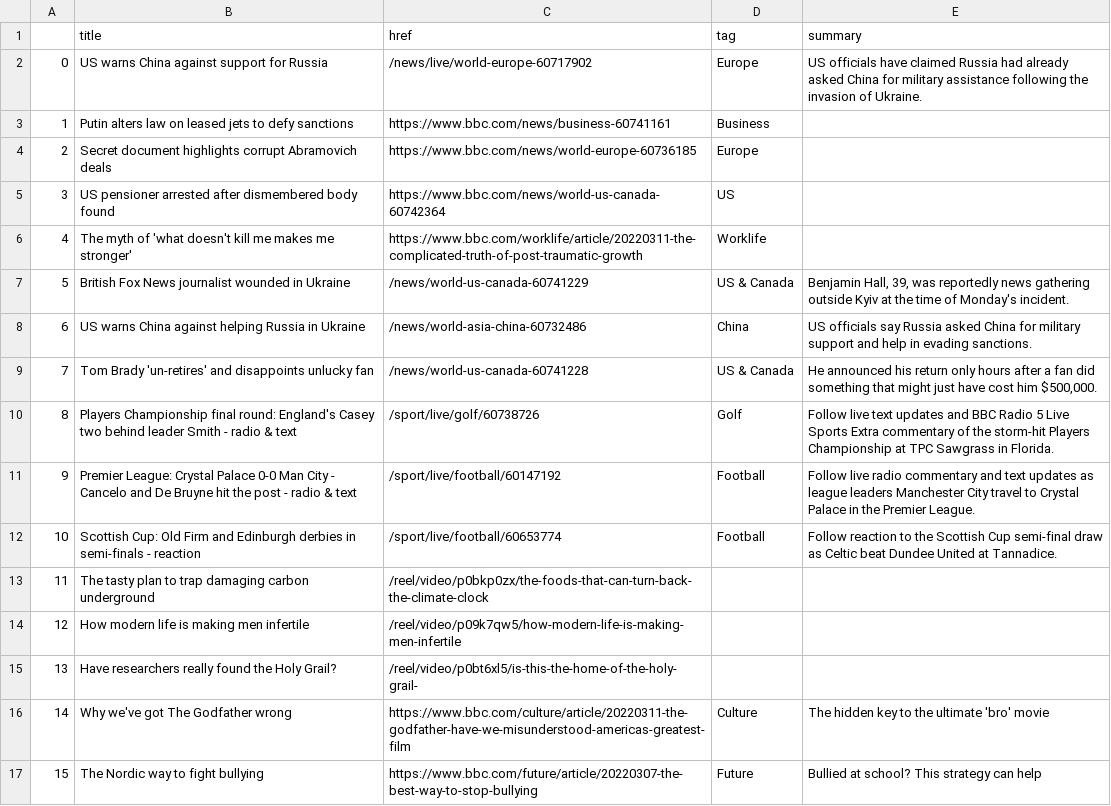
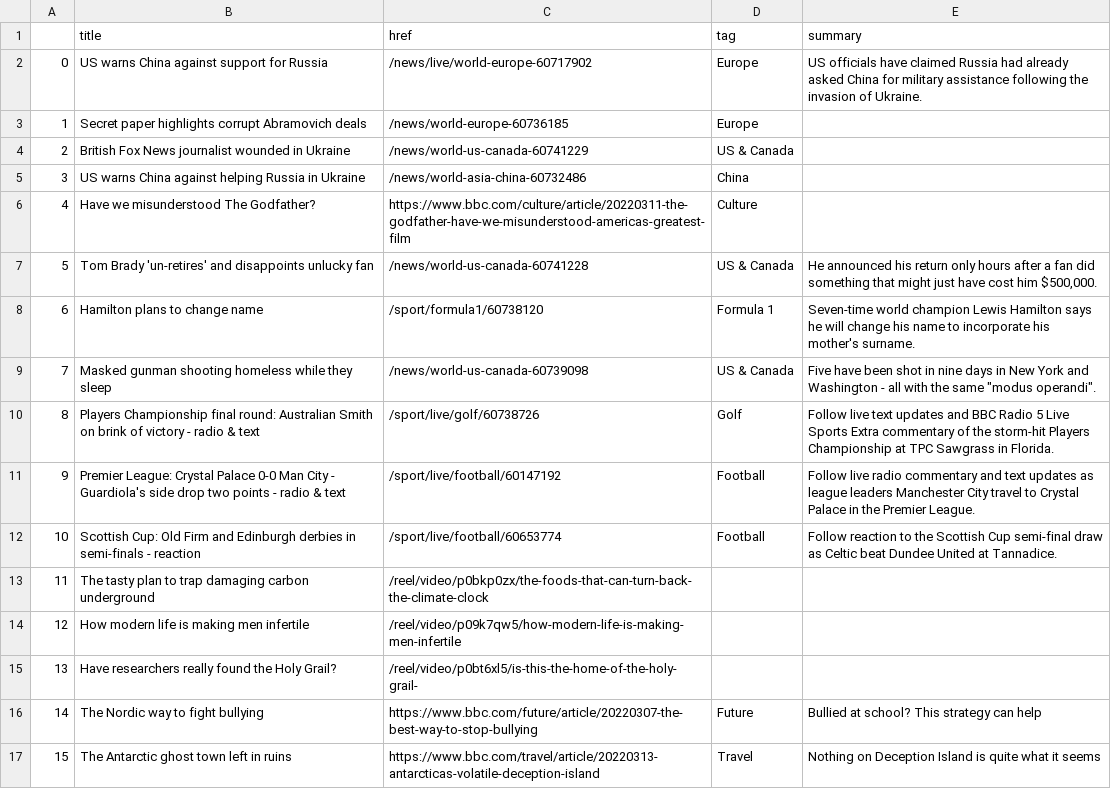
Before and after one commit to tunabellybella/Scraper, a CSV file: bbc-headlines.csv, drawn as a sheet; only a part is shown; the diff covers the shown part only.

```diff
--- a/bbc-headlines.csv
+++ b/bbc-headlines.csv
@@ -2,11 +2,11 @@
 0,US warns China against support for Russia,/news/live/world-europe-60717902,Europe,US officials have claimed Russia had already asked China for military assistance following the invasion of Ukraine.
-1,Putin alters law on leased jets to defy sanctions,https://www.bbc.com/news/business-60741161,Business,
-2,Secret document highlights corrupt Abramovich deals,https://www.bbc.com/news/world-europe-60736185,Europe,
-3,US pensioner arrested after dismembered body found,https://www.bbc.com/news/world-us-canada-60742364,US,
-4,The myth of 'what doesn't kill me makes me stronger',https://www.bbc.com/worklife/article/20220311-the-complicated-truth-of-post-traumatic-growth,Worklife,
-5,British Fox News journalist wounded in Ukraine,/news/world-us-canada-60741229,US & Canada,"Benjamin Hall, 39, was reportedly news gathering outside Kyiv at the time of Monday's incident."
-6,US warns China against helping Russia in Ukraine,/news/world-asia-china-60732486,China,US officials say Russia asked China for military support and help in evading sanctions.
-7,Tom Brady 'un-retires' and disappoints unlucky fan,/news/world-us-canada-60741228,US & Canada,"He announced his return only hours after a fan did something that might just have cost him $500,000."
-8,Players Championship final round: England's Casey two behind leader Smith - radio & text,/sport/live/golf/60738726,Golf,Follow live text updates and BBC Radio 5 Live Sports Extra commentary of the storm-hit Players Championship at TPC Sawgrass in Florida.
-9,Premier League: Crystal Palace 0-0 Man City - Cancelo and De Bruyne hit the post - radio & text,/sport/live/football/60147192,Football,Follow live radio commentary and text updates as league leaders Manchester City travel to Crystal Palace in the Premier League.
+1,Secret paper highlights corrupt Abramovich deals,/news/world-europe-60736185,Europe,
+2,British Fox News journalist wounded in Ukraine,/news/world-us-canada-60741229,US & Canada,
+3,US warns China against helping Russia in Ukraine,/news/world-asia-china-60732486,China,
+4,Have we misunderstood The Godfather?,https://www.bbc.com/culture/article/20220311-the-godfather-have-we-misunderstood-americas-greatest-film,Culture,
+5,Tom Brady 'un-retires' and disappoints unlucky fan,/news/world-us-canada-60741228,US & Canada,"He announced his return only hours after a fan did something that might just have cost him $500,000."
+6,Hamilton plans to change name,/sport/formula1/60738120,Formula 1,Seven-time world champion Lewis Hamilton says he will change his name to incorporate his mother's surname.
+7,Masked gunman shooting homeless while they sleep,/news/world-us-canada-60739098,US & Canada,"Five have been shot in nine days in New York and Washington - all with the same ""modus operandi""."
+8,Players Championship final round: Australian Smith on brink of victory - radio & text,/sport/live/golf/60738726,Golf,Follow live text updates and BBC Radio 5 Live Sports Extra commentary of the storm-hit Players Championship at TPC Sawgrass in Florida.
+9,Premier League: Crystal Palace 0-0 Man City - Guardiola's side drop two points - radio & text,/sport/live/football/60147192,Football,Follow live radio commentary and text updates as league leaders Manchester City travel to Crystal Palace in the Premier League.
 10,Scottish Cup: Old Firm and Edinburgh derbies in semi-finals - reaction,/sport/live/football/60653774,Football,Follow reaction to the Scottish Cup semi-final draw as Celtic beat Dundee United at Tannadice.
@@ -15,3 +15,3 @@
 13,Have researchers really found the Holy Grail?,/reel/video/p0bt6xl5/is-this-the-home-of-the-holy-grail-,,
-14,Why we've got The Godfather wrong,https://www.bbc.com/culture/article/20220311-the-godfather-have-we-misunderstood-americas-greatest-film,Culture,The hidden key to the ultimate 'bro' movie
-15,The Nordic way to fight bullying,https://www.bbc.com/future/article/20220307-the-best-way-to-stop-bullying,Future,Bullied at school? This strategy can help
+14,The Nordic way to fight bullying,https://www.bbc.com/future/article/20220307-the-best-way-to-stop-bullying,Future,Bullied at school? This strategy can help
+15,The Antarctic ghost town left in ruins,https://www.bbc.com/travel/article/20220313-antarcticas-volatile-deception-island,Travel,Nothing on Deception Island is quite what it seems
```
Also changed, not shown: 20 edited cells elsewhere in this file.
